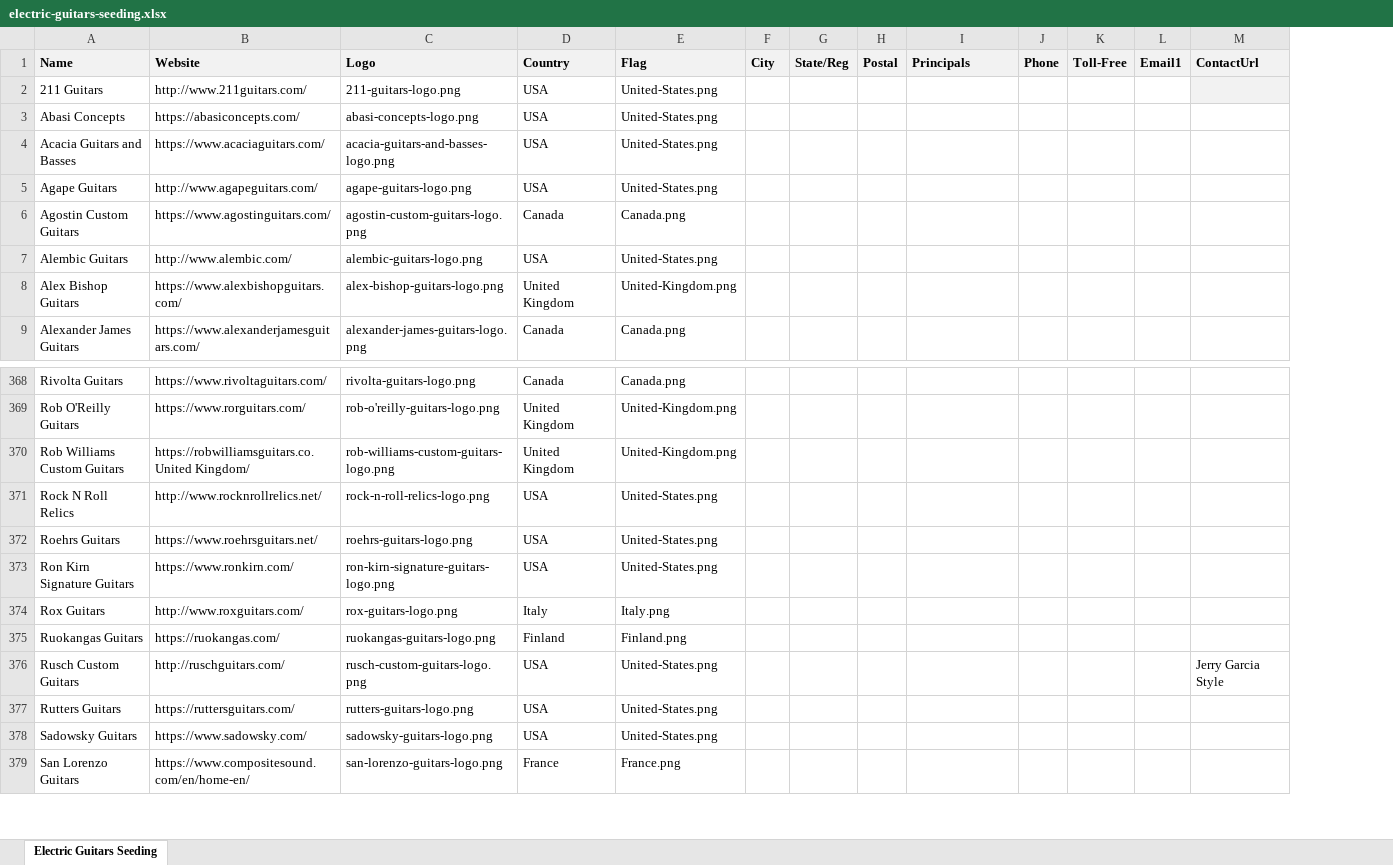
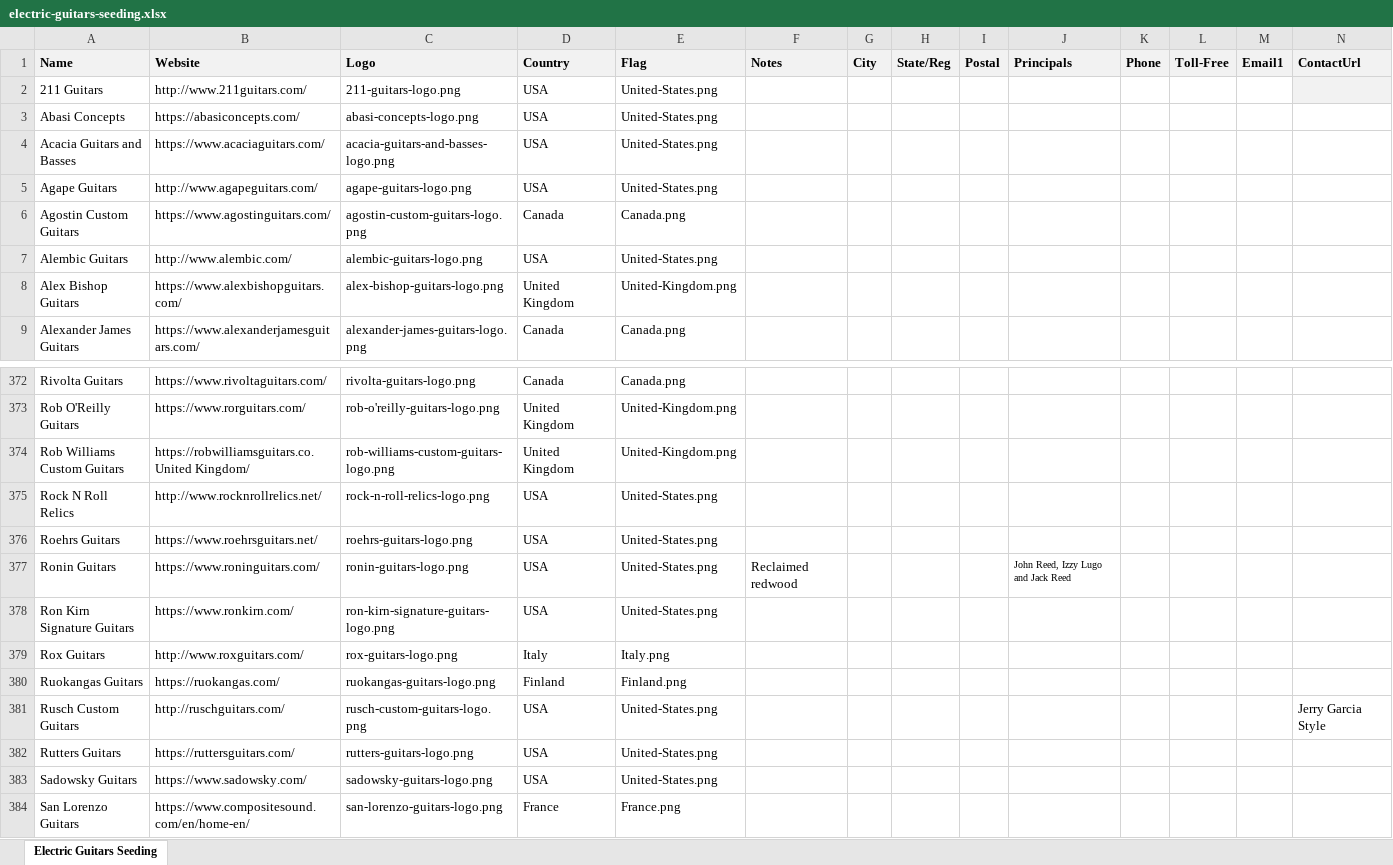
Before and after one commit to Dan-Raymond-Code/fremi-explorer2, an Excel workbook: seeding/electric-guitars-seeding.xlsx, sheet Electric Guitars Seeding, drawn as a sheet; only a part is shown, gaps mark what is left out; values as stored, in another font and other column widths than the file's, no borders; rows hold the shown columns only; the diff covers the shown part only; the diff names each change by its address in the sheet, - before the commit and + after, or states it on an @@ line.

```diff
--- a/seeding/electric-guitars-seeding.xlsx (sheet Electric Guitars Seeding)
+++ b/seeding/electric-guitars-seeding.xlsx (sheet Electric Guitars Seeding)
+column F (Notes), empty
+row 377: Ronin Guitars | https://www.roninguitars.com/ | ronin-guitars-logo.png | USA | United-States.png | Reclaimed redwood |  |  |  | John Reed, Izzy Lugo and Jack Reed
```
Also changed, not shown: 5 added rows elsewhere in this sheet, seeding/subcategories-features-seeding.xlsx, 10 other files.
